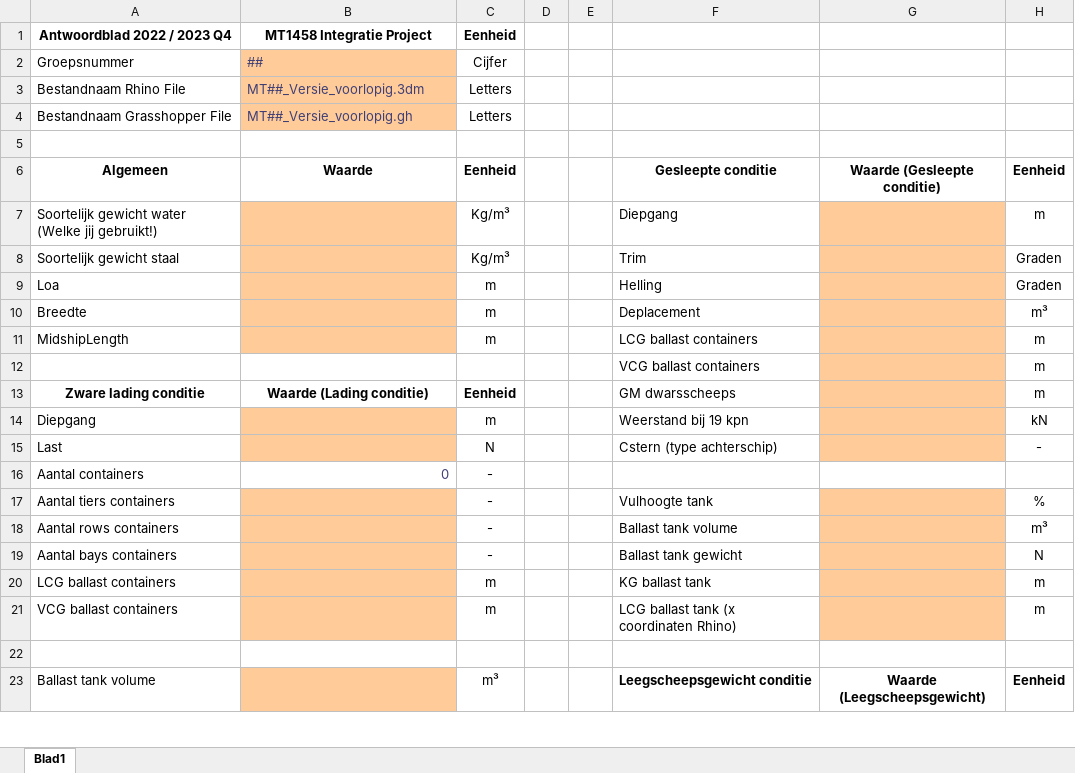
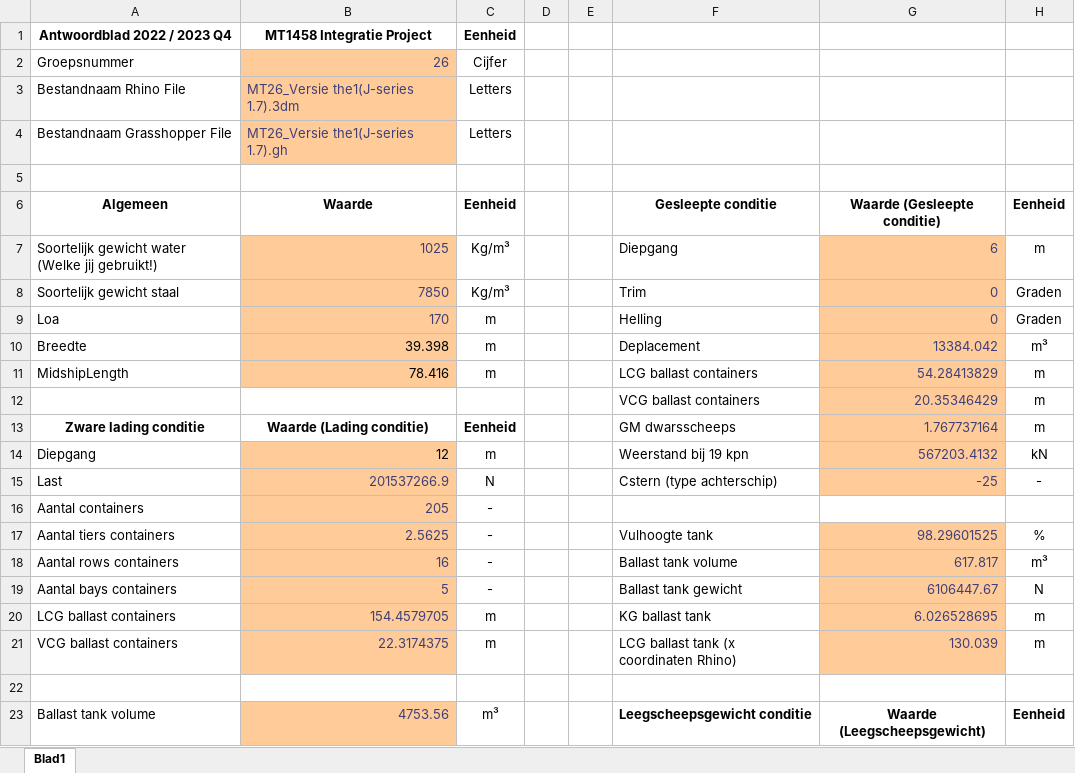
Before and after one commit to tomoldenbeuving/IP-26, an Excel workbook: Inleveren herkansing/MT26_Antwoordenblad_Versie the1(J-series 1.7).xlsx, sheet Blad1, drawn as a sheet; only a part is shown; values as stored, in another font and other column widths than the file's, no borders; the diff covers the shown part only; the diff names each change by its address in the sheet, - before the commit and + after, or states it on an @@ line.

Commit message:
jooooo antwoordenblad gemaakt

```diff
--- a/Inleveren herkansing/MT26_Antwoordenblad_Versie the1(J-series 1.7).xlsx (sheet Blad1)
+++ b/Inleveren herkansing/MT26_Antwoordenblad_Versie the1(J-series 1.7).xlsx (sheet Blad1)
-B2 (Waarde): ##
+B2 (Waarde): 26
-B3 (Waarde): MT##_Versie_voorlopig.3dm
+B3 (Waarde): MT26_Versie the1(J-series 1.7).3dm
-B4 (Waarde): MT##_Versie_voorlopig.gh
+B4 (Waarde): MT26_Versie the1(J-series 1.7).gh
-B7 (Waarde): (empty)
+B7 (Waarde): 1025
-G7 (Waarde (Gesleepte conditie)): (empty)
+G7 (Waarde (Gesleepte conditie)): 6
-B8 (Waarde): (empty)
+B8 (Waarde): 7850
-G8:G9 (Waarde (Gesleepte conditie)): (empty)
+G8:G9 (Waarde (Gesleepte conditie)): 0
-B9 (Waarde): (empty)
+B9 (Waarde): 170
-B10 (Waarde): (empty)
+B10 (Waarde): 39.398
-G10 (Waarde (Gesleepte conditie)): (empty)
+G10 (Waarde (Gesleepte conditie)): 13384.042
-B11 (Waarde): (empty)
+B11 (Waarde): 78.416
-G11 (Waarde (Gesleepte conditie)): (empty)
+G11 (Waarde (Gesleepte conditie)): 54.28413829
-G12 (Waarde (Gesleepte conditie)): (empty)
+G12 (Waarde (Gesleepte conditie)): 20.35346429
-G13 (Waarde (Gesleepte conditie)): (empty)
+G13 (Waarde (Gesleepte conditie)): 1.767737164
-B14 (Waarde): (empty)
+B14 (Waarde): 12
-G14 (Waarde (Gesleepte conditie)): (empty)
+G14 (Waarde (Gesleepte conditie)): 567203.4132
-B15 (Waarde): (empty)
+B15 (Waarde): 201537266.9
-G15 (Waarde (Gesleepte conditie)): (empty)
+G15 (Waarde (Gesleepte conditie)): -25
-B16 (Waarde): 0
+B16 (Waarde): 205
-B16 fill: none
+B16 fill: #FFCC99
-B17 (Waarde): (empty)
+B17 (Waarde): 2.5625
-G17 (Waarde (Gesleepte conditie)): (empty)
+G17 (Waarde (Gesleepte conditie)): 98.29601525
-B18 (Waarde): (empty)
+B18 (Waarde): 16
-G18 (Waarde (Gesleepte conditie)): (empty)
+G18 (Waarde (Gesleepte conditie)): 617.817
-B19 (Waarde): (empty)
+B19 (Waarde): 5
-G19 (Waarde (Gesleepte conditie)): (empty)
+G19 (Waarde (Gesleepte conditie)): 6106447.67
-B20 (Waarde): (empty)
+B20 (Waarde): 154.4579705
-G20 (Waarde (Gesleepte conditie)): (empty)
+G20 (Waarde (Gesleepte conditie)): 6.026528695
-B21 (Waarde): (empty)
+B21 (Waarde): 22.3174375
-G21 (Waarde (Gesleepte conditie)): (empty)
+G21 (Waarde (Gesleepte conditie)): 130.039
-B23 (Waarde): (empty)
+B23 (Waarde): 4753.56
```
Also changed, not shown: 22 edited cells elsewhere in this sheet, Inleveren herkansing/NIET INLEVEREN J 1.7 excel file.xlsx, 5 other files.
